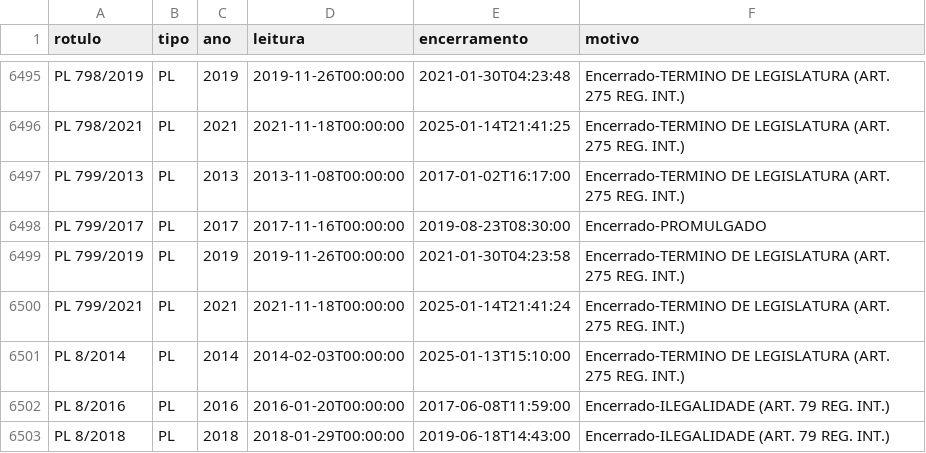
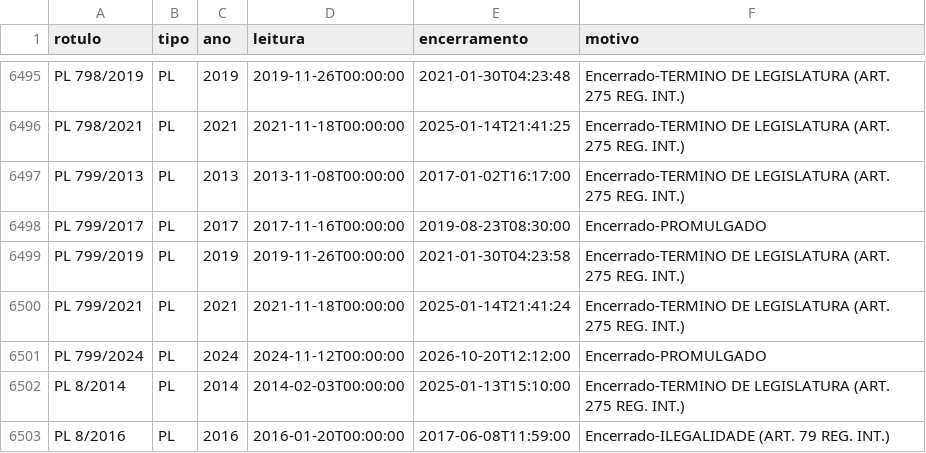
Before and after one commit to prototiposlegisla/comissoes-acervo, a CSV file: dados/encerrados.csv, drawn as a sheet; only a part is shown, gaps mark what is left out; the shorter side is filled out with more unchanged rows; the diff names each change by its address in the sheet, - before the commit and + after, or states it on an @@ line.

```diff
--- a/dados/encerrados.csv
+++ b/dados/encerrados.csv
+row 6501: PL 799/2024 | PL | 2024 | 2024-11-12T00:00:00 | 2026-10-20T12:12:00 | Encerrado-PROMULGADO
```
Also changed, not shown: dados/acervo.csv, dados/coletas.csv, 5 other files.
